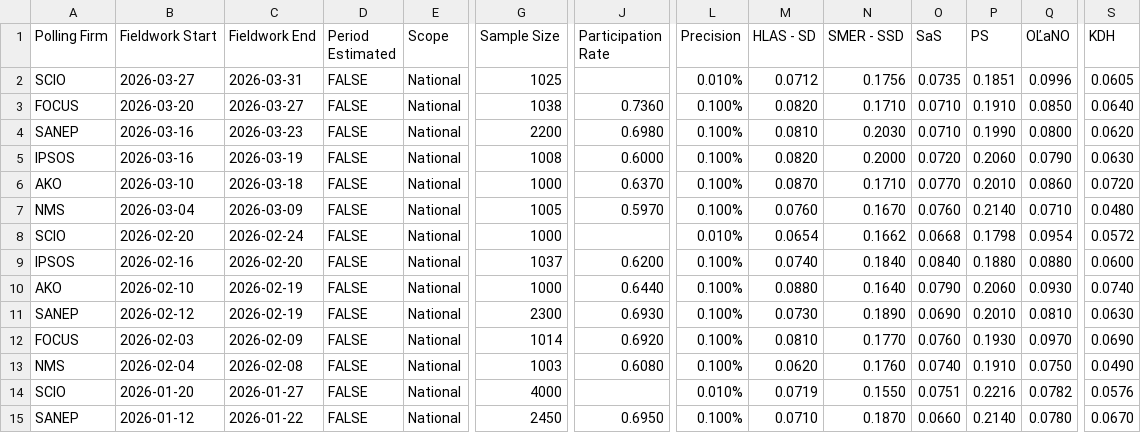
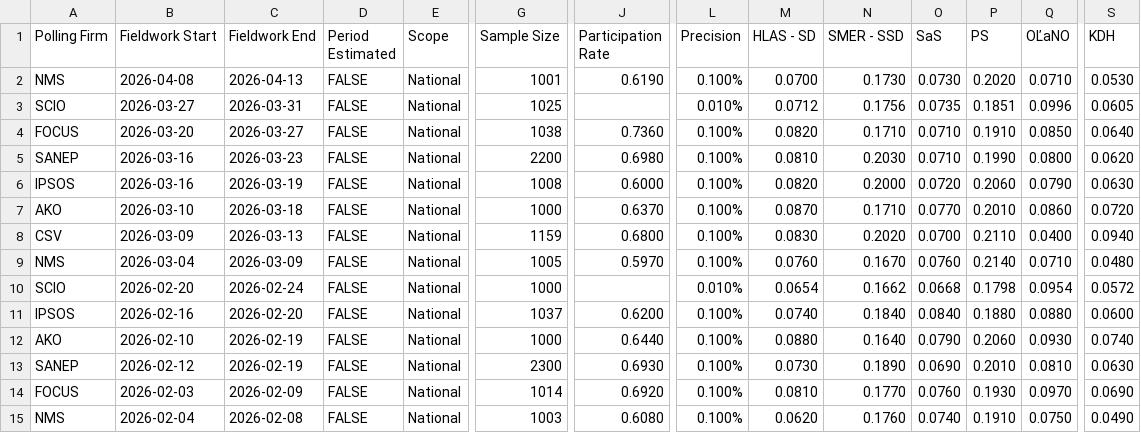
Before and after one commit to acernek/acernek.github.io, a CSV file: sk-polls/data/sk-polls.csv, drawn as a sheet; only a part is shown, gaps mark what is left out; the shorter side is filled out with more unchanged rows; rows hold the shown columns only; the diff names each change by its address in the sheet, - before the commit and + after, or states it on an @@ line.

```diff
--- a/sk-polls/data/sk-polls.csv
+++ b/sk-polls/data/sk-polls.csv
+row 2: NMS | 2026-04-08 | 2026-04-13 | FALSE | National | 1001 | 0.6190 | 0.100% | 0.0700 | 0.1730 | 0.0730 | 0.2020 | 0.0710 | 0.0530
+row 8: CSV | 2026-03-09 | 2026-03-13 | FALSE | National | 1159 | 0.6800 | 0.100% | 0.0830 | 0.2020 | 0.0700 | 0.2110 | 0.0400 | 0.0940
```
Also changed, not shown: sk-polls/data/sk-polls-potential.csv, 2 other files.
